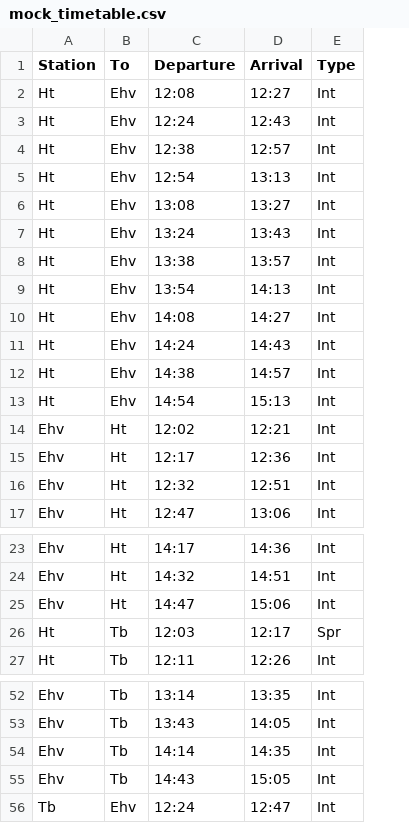
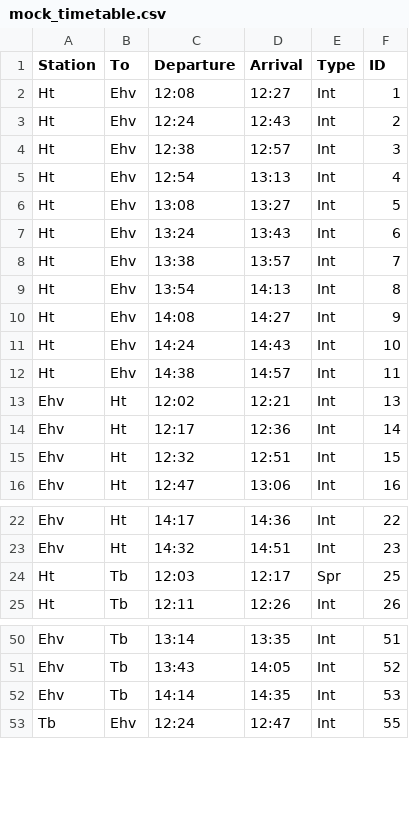
Before and after one commit to LeonWillems/kilometer-kampioen, a CSV file: data/mock_timetable.csv, drawn as a sheet; only a part is shown, gaps mark what is left out; removed rows and columns are numbered as before the commit, all else as after; the diff covers the shown part only; the diff names each change by its address in the sheet, - before the commit and + after, or states it on an @@ line.

Commit message:
Added an identifier for each train in the timetable. Used this to enable staying in the same train, ergo 0 minutes transfer time, whereas we would normally count in a few minutes to hop on another train. Did some troubleshooting, got all working again. Documentation is for the next commit

```diff
--- a/data/mock_timetable.csv
+++ b/data/mock_timetable.csv
+column F (ID), rows 2-16: 1 | 2 | 3 | 4 | 5 | 6 | 7 | 8 | 9 | 10 | 11 | 13 | 14 | 15 | 16; rows 22-25: 22 | 23 | 25 | 26; rows 50-53: 51 | 52 | 53 | 55
-row 13: Ht | Ehv | 14:54 | 15:13 | Int
-row 25: Ehv | Ht | 14:47 | 15:06 | Int
-row 55: Ehv | Tb | 14:43 | 15:05 | Int
```
Also changed, not shown: 1 added row, 4 removed rows and 102 moved rows elsewhere in this file, data/mock_timetable_processed.csv, 5 other files.
